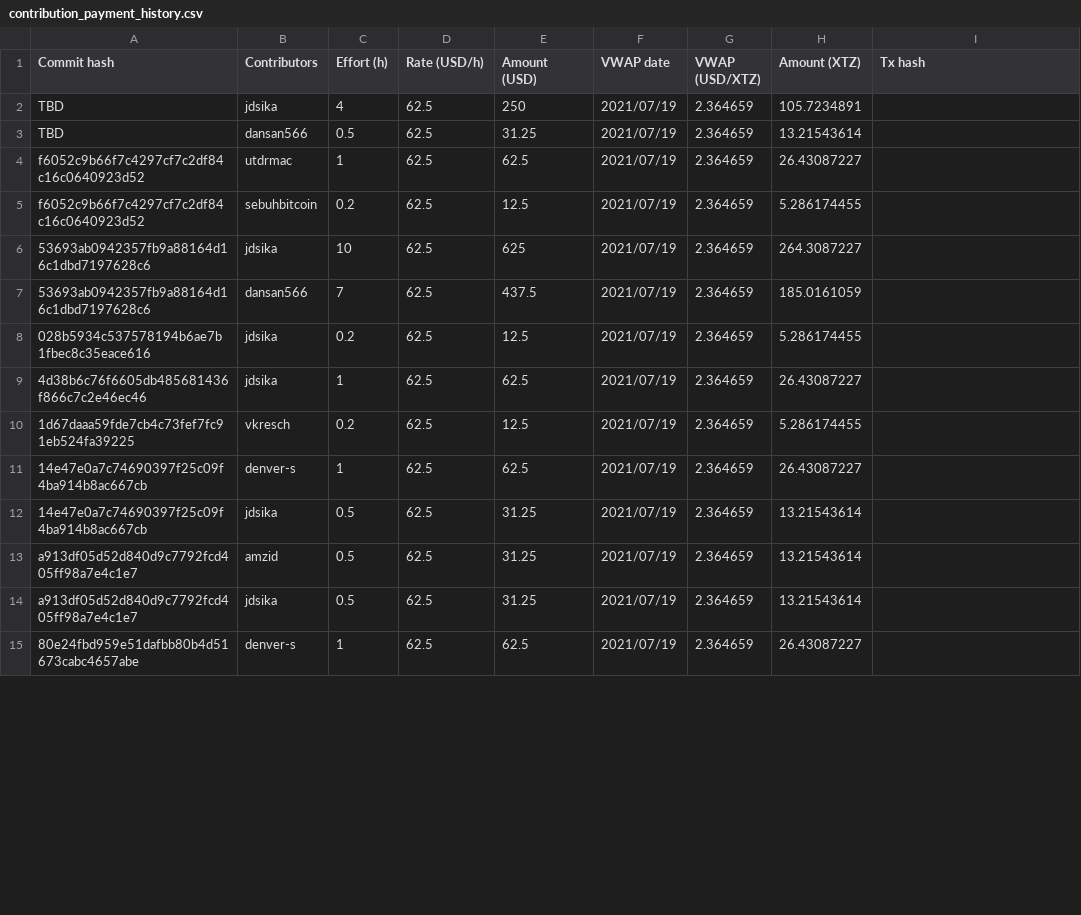
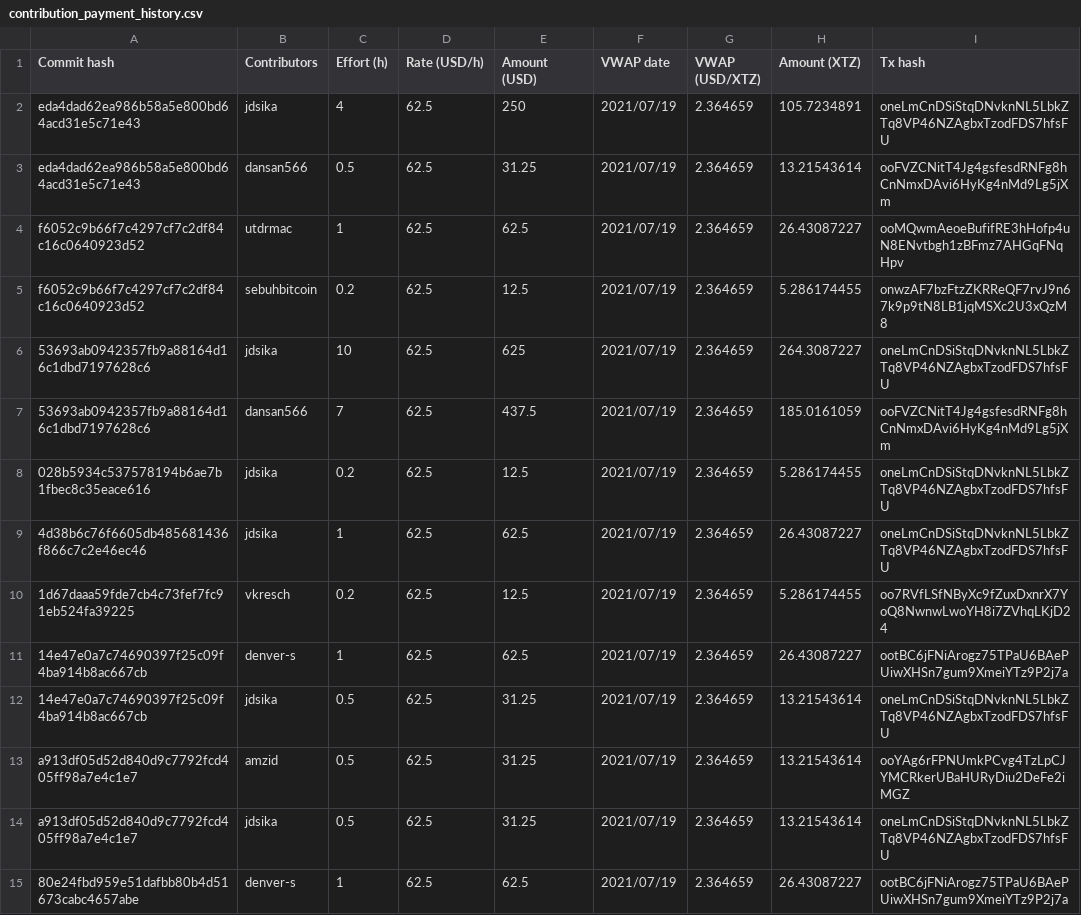
Before and after one commit to tezos-reward-distributor-organization/tezos-reward-distributor, a CSV file: contribution_payment_history.csv, drawn as a sheet; only a part is shown; the diff covers the shown part only.

Commit message:
V9.0 transaction documentation (#478)
*** Missing Credit: dansan566, 139.554445 XTZ ***
*****************************************************
***        ALL OTHER PAYMENTS DONE               ****
*****************************************************
* added transaction hashes and merge hash
* added tz1 of SemEIVik

```diff
--- a/contribution_payment_history.csv
+++ b/contribution_payment_history.csv
@@ -1,15 +1,15 @@
 Commit hash, Contributors, Effort (h), Rate (USD/h), Amount (USD), VWAP date, VWAP (USD/XTZ), Amount (XTZ), Tx hash
-TBD,jdsika,4,62.5,250, 2021/07/19,2.364659,105.7234891,
-TBD,dansan566,0.5,62.5,31.25, 2021/07/19,2.364659,13.21543614,
-f6052c9b66f7c4297cf7c2df84c16c0640923d52,utdrmac,1,62.5,62.5, 2021/07/19,2.364659,26.43087227,
-f6052c9b66f7c4297cf7c2df84c16c0640923d52,sebuhbitcoin,0.2,62.5,12.5, 2021/07/19,2.364659,5.286174455,
-53693ab0942357fb9a88164d16c1dbd7197628c6,jdsika,10,62.5,625, 2021/07/19,2.364659,264.3087227,
-53693ab0942357fb9a88164d16c1dbd7197628c6,dansan566,7,62.5,437.5, 2021/07/19,2.364659,185.0161059,
-028b5934c537578194b6ae7b1fbec8c35eace616,jdsika,0.2,62.5,12.5, 2021/07/19,2.364659,5.286174455,
-4d38b6c76f6605db485681436f866c7c2e46ec46,jdsika,1,62.5,62.5, 2021/07/19,2.364659,26.43087227,
-1d67daaa59fde7cb4c73fef7fc91eb524fa39225,vkresch,0.2,62.5,12.5, 2021/07/19,2.364659,5.286174455,
-14e47e0a7c74690397f25c09f4ba914b8ac667cb,denver-s,1,62.5,62.5, 2021/07/19,2.364659,26.43087227,
-14e47e0a7c74690397f25c09f4ba914b8ac667cb,jdsika,0.5,62.5,31.25, 2021/07/19,2.364659,13.21543614,
-a913df05d52d840d9c7792fcd405ff98a7e4c1e7,amzid,0.5,62.5,31.25, 2021/07/19,2.364659,13.21543614,
-a913df05d52d840d9c7792fcd405ff98a7e4c1e7,jdsika,0.5,62.5,31.25, 2021/07/19,2.364659,13.21543614,
-80e24fbd959e51dafbb80b4d51673cabc4657abe,denver-s,1,62.5,62.5, 2021/07/19,2.364659,26.43087227,
+eda4dad62ea986b58a5e800bd64acd31e5c71e43,jdsika,4,62.5,250, 2021/07/19,2.364659,105.7234891,oneLmCnDSiStqDNvknNL5LbkZTq8VP46NZAgbxTzodFDS7hfsFU
+eda4dad62ea986b58a5e800bd64acd31e5c71e43,dansan566,0.5,62.5,31.25, 2021/07/19,2.364659,13.21543614,ooFVZCNitT4Jg4gsfesdRNFg8hCnNmxDAvi6HyKg4nMd9Lg5jXm
+f6052c9b66f7c4297cf7c2df84c16c0640923d52,utdrmac,1,62.5,62.5, 2021/07/19,2.364659,26.43087227,ooMQwmAeoeBufifRE3hHofp4uN8ENvtbgh1zBFmz7AHGqFNqHpv
+f6052c9b66f7c4297cf7c2df84c16c0640923d52,sebuhbitcoin,0.2,62.5,12.5, 2021/07/19,2.364659,5.286174455,onwzAF7bzFtzZKRReQF7rvJ9n67k9p9tN8LB1jqMSXc2U3xQzM8
+53693ab0942357fb9a88164d16c1dbd7197628c6,jdsika,10,62.5,625, 2021/07/19,2.364659,264.3087227,oneLmCnDSiStqDNvknNL5LbkZTq8VP46NZAgbxTzodFDS7hfsFU
+53693ab0942357fb9a88164d16c1dbd7197628c6,dansan566,7,62.5,437.5, 2021/07/19,2.364659,185.0161059,ooFVZCNitT4Jg4gsfesdRNFg8hCnNmxDAvi6HyKg4nMd9Lg5jXm
+028b5934c537578194b6ae7b1fbec8c35eace616,jdsika,0.2,62.5,12.5, 2021/07/19,2.364659,5.286174455,oneLmCnDSiStqDNvknNL5LbkZTq8VP46NZAgbxTzodFDS7hfsFU
+4d38b6c76f6605db485681436f866c7c2e46ec46,jdsika,1,62.5,62.5, 2021/07/19,2.364659,26.43087227,oneLmCnDSiStqDNvknNL5LbkZTq8VP46NZAgbxTzodFDS7hfsFU
+1d67daaa59fde7cb4c73fef7fc91eb524fa39225,vkresch,0.2,62.5,12.5, 2021/07/19,2.364659,5.286174455,oo7RVfLSfNByXc9fZuxDxnrX7YoQ8NwnwLwoYH8i7ZVhqLKjD24
+14e47e0a7c74690397f25c09f4ba914b8ac667cb,denver-s,1,62.5,62.5, 2021/07/19,2.364659,26.43087227,ootBC6jFNiArogz75TPaU6BAePUiwXHSn7gum9XmeiYTz9P2j7a
+14e47e0a7c74690397f25c09f4ba914b8ac667cb,jdsika,0.5,62.5,31.25, 2021/07/19,2.364659,13.21543614,oneLmCnDSiStqDNvknNL5LbkZTq8VP46NZAgbxTzodFDS7hfsFU
+a913df05d52d840d9c7792fcd405ff98a7e4c1e7,amzid,0.5,62.5,31.25, 2021/07/19,2.364659,13.21543614,ooYAg6rFPNUmkPCvg4TzLpCJYMCRkerUBaHURyDiu2DeFe2iMGZ
+a913df05d52d840d9c7792fcd405ff98a7e4c1e7,jdsika,0.5,62.5,31.25, 2021/07/19,2.364659,13.21543614,oneLmCnDSiStqDNvknNL5LbkZTq8VP46NZAgbxTzodFDS7hfsFU
+80e24fbd959e51dafbb80b4d51673cabc4657abe,denver-s,1,62.5,62.5, 2021/07/19,2.364659,26.43087227,ootBC6jFNiArogz75TPaU6BAePUiwXHSn7gum9XmeiYTz9P2j7a
```
Also changed, not shown: 54 edited cells elsewhere in this file, contributors.csv.
